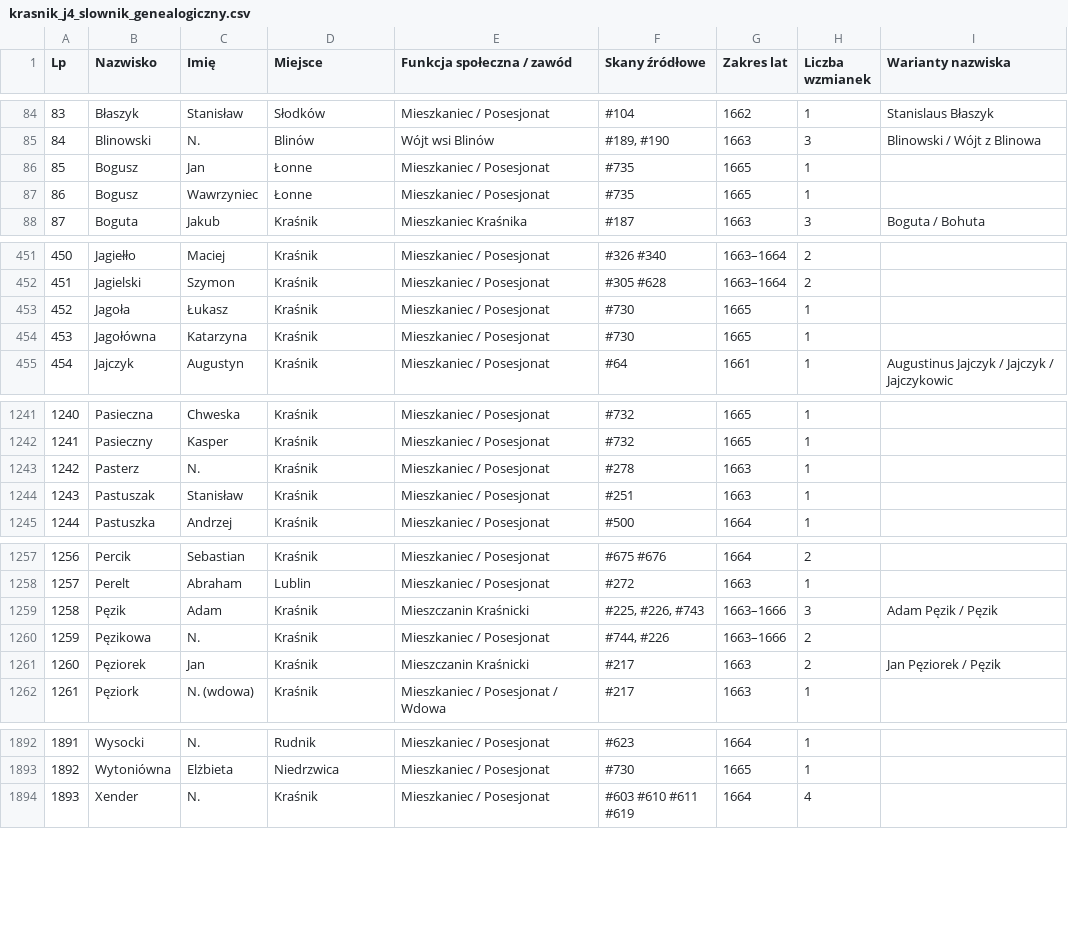
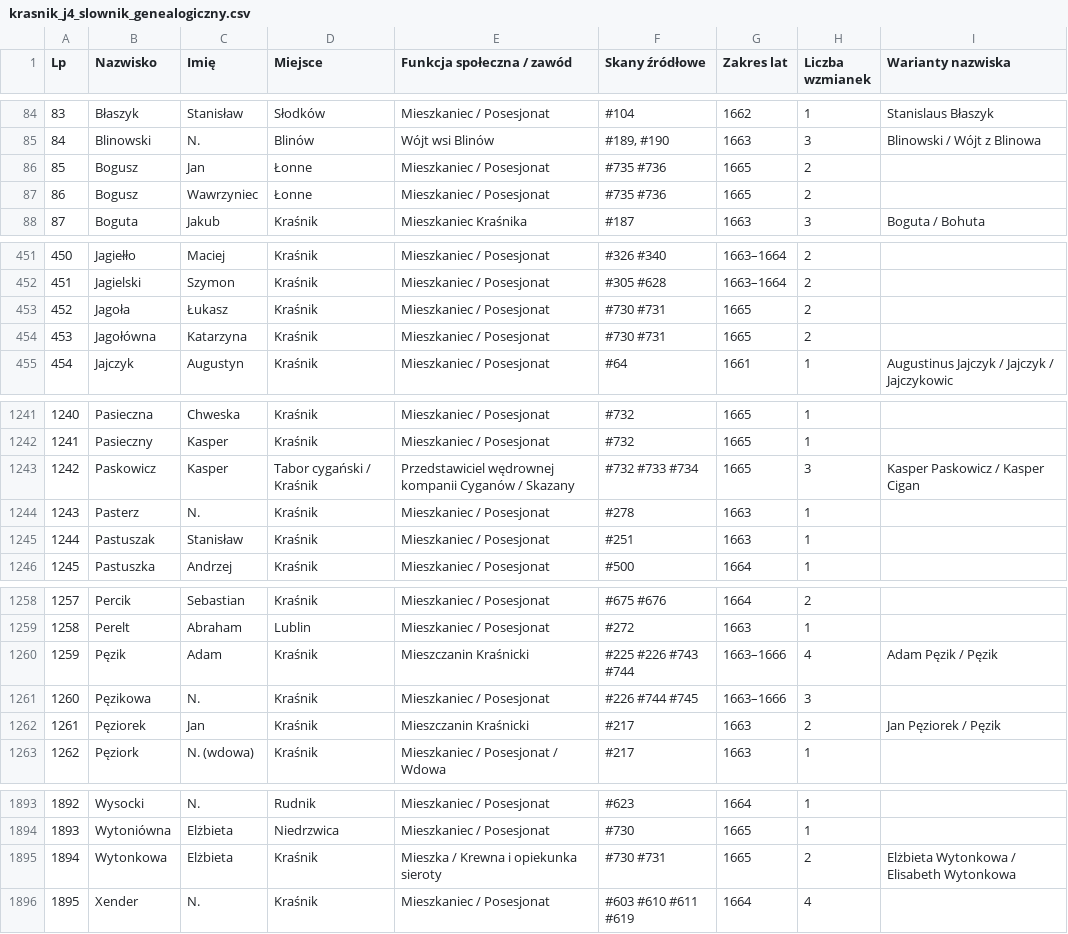
Before and after one commit to Uriel9191/Gen, a CSV file: krasnik_j4_slownik_genealogiczny.csv, drawn as a sheet; only a part is shown, gaps mark what is left out; addresses are those after the commit; the diff covers the shown part only; the diff names each change by its address in the sheet, - before the commit and + after, or states it on an @@ line.

Commit message:
Wdrożenie Partii 25 (skany 721-750) Jednostki 04: 30 pełnych transkrypcji dyplomatycznych, nowe profile (2040 łącznie, 0 duplikatów - Wariant 2), Karty Analityczne 101-104, Rozdział 32 monografii

```diff
--- a/krasnik_j4_slownik_genealogiczny.csv
+++ b/krasnik_j4_slownik_genealogiczny.csv
-F86:F87 (Skany źródłowe): #735
+F86:F87 (Skany źródłowe): #735 #736
-H86:H87 (Liczba wzmianek): 1
+H86:H87 (Liczba wzmianek): 2
-F453:F454 (Skany źródłowe): #730
+F453:F454 (Skany źródłowe): #730 #731
-H453:H454 (Liczba wzmianek): 1
+H453:H454 (Liczba wzmianek): 2
+row 1243: 1242 | Paskowicz | Kasper | Tabor cygański / Kraśnik | Przedstawiciel wędrownej kompanii Cyganów / Skazany | #732 #733 #734 | 1665 | 3 | Kasper Paskowicz / Kasper Cigan
@@ column A (Lp) renumbered from row 1244 down @@
-F1260 (Skany źródłowe): #225, #226, #743
+F1260 (Skany źródłowe): #225 #226 #743 #744
-H1260 (Liczba wzmianek): 3
+H1260 (Liczba wzmianek): 4
-F1261 (Skany źródłowe): #744, #226
+F1261 (Skany źródłowe): #226 #744 #745
-H1261 (Liczba wzmianek): 2
+H1261 (Liczba wzmianek): 3
+row 1895: 1894 | Wytonkowa | Elżbieta | Kraśnik | Mieszka / Krewna i opiekunka sieroty | #730 #731 | 1665 | 2 | Elżbieta Wytonkowa / Elisabeth Wytonkowa
```
Also changed, not shown: 55 edited cells elsewhere in this file, 1 other file.
